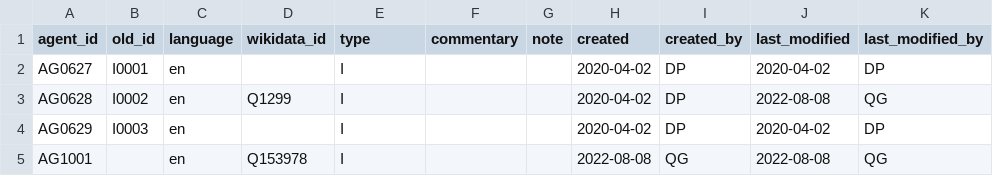
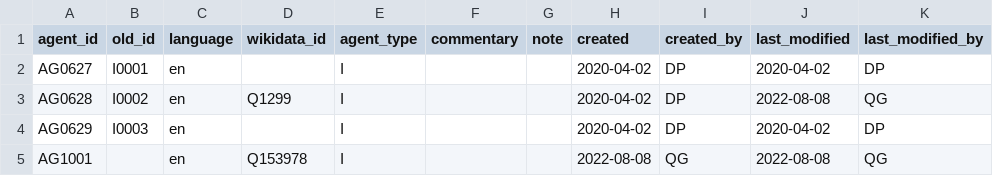
Before and after one commit to readchina/ReadActor, a CSV file: src/CSV/Agent.csv, drawn as a sheet.

```diff
--- a/src/CSV/Agent.csv
+++ b/src/CSV/Agent.csv
@@ -1,2 +1,2 @@
-agent_id,old_id,language,wikidata_id,type,commentary,note,created,created_by,last_modified,last_modified_by
+agent_id,old_id,language,wikidata_id,agent_type,commentary,note,created,created_by,last_modified,last_modified_by
 AG0627,I0001,en,,I,,,2020-04-02,DP,2020-04-02,DP
```
Also changed, not shown: src/CSV/Institution.csv, src/CSV/Person.csv, 5 other files.
